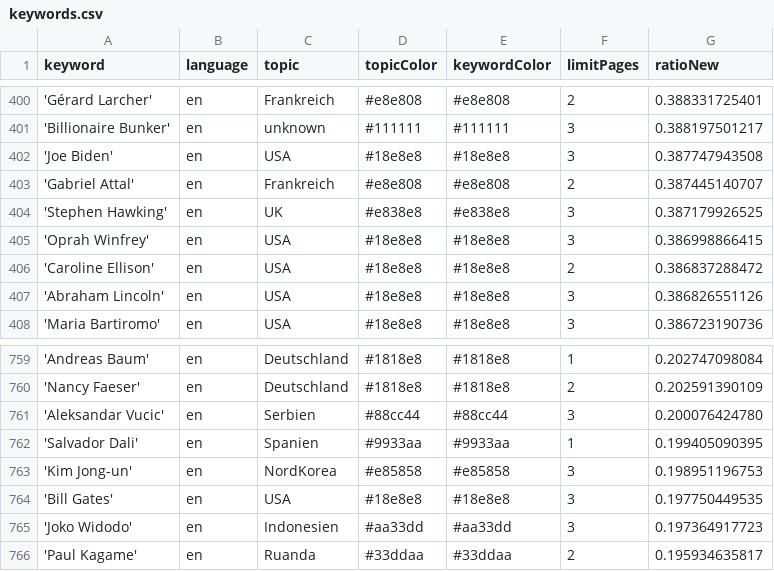
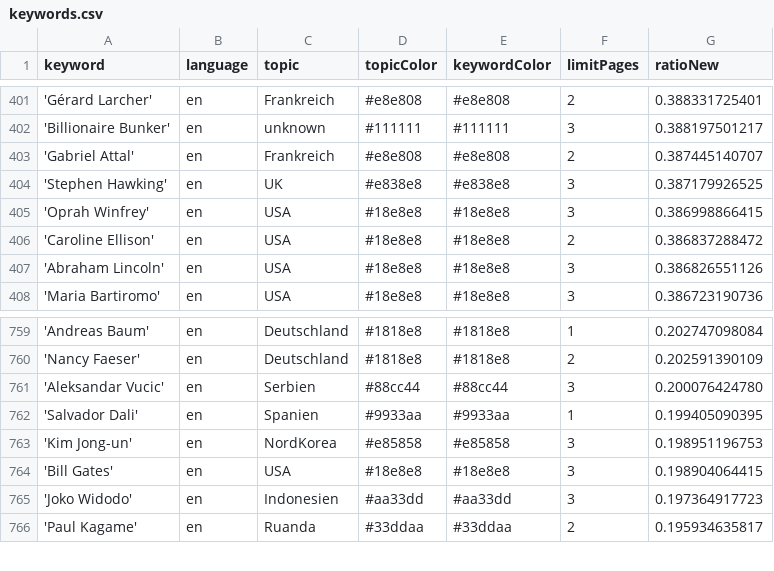
Before and after one commit to JoPhi24-news/peopleWhisperer, a CSV file: keywords.csv, drawn as a sheet; only a part is shown, gaps mark what is left out; the diff covers the shown part only.

```diff
--- a/keywords.csv
+++ b/keywords.csv
@@ -401,3 +402,2 @@ keyword,language,topic,topicColor,keywordColor,limitPages,ratioNew
 'Billionaire Bunker',en,unknown,#111111,#111111,3,0.388197501217
-'Joe Biden',en,USA,#18e8e8,#18e8e8,3,0.387747943508
 'Gabriel Attal',en,Frankreich,#e8e808,#e8e808,2,0.387445140707
@@ -763,3 +763,3 @@ keyword,language,topic,topicColor,keywordColor,limitPages,ratioNew
 'Kim Jong-un',en,NordKorea,#e85858,#e85858,3,0.198951196753
-'Bill Gates',en,USA,#18e8e8,#18e8e8,3,0.197750449535
+'Bill Gates',en,USA,#18e8e8,#18e8e8,3,0.198904064415
 'Joko Widodo',en,Indonesien,#aa33dd,#aa33dd,3,0.197364917723
```
Also changed, not shown: 6 added rows, 5 removed rows and 2 edited cells elsewhere in this file, 1 other file.
